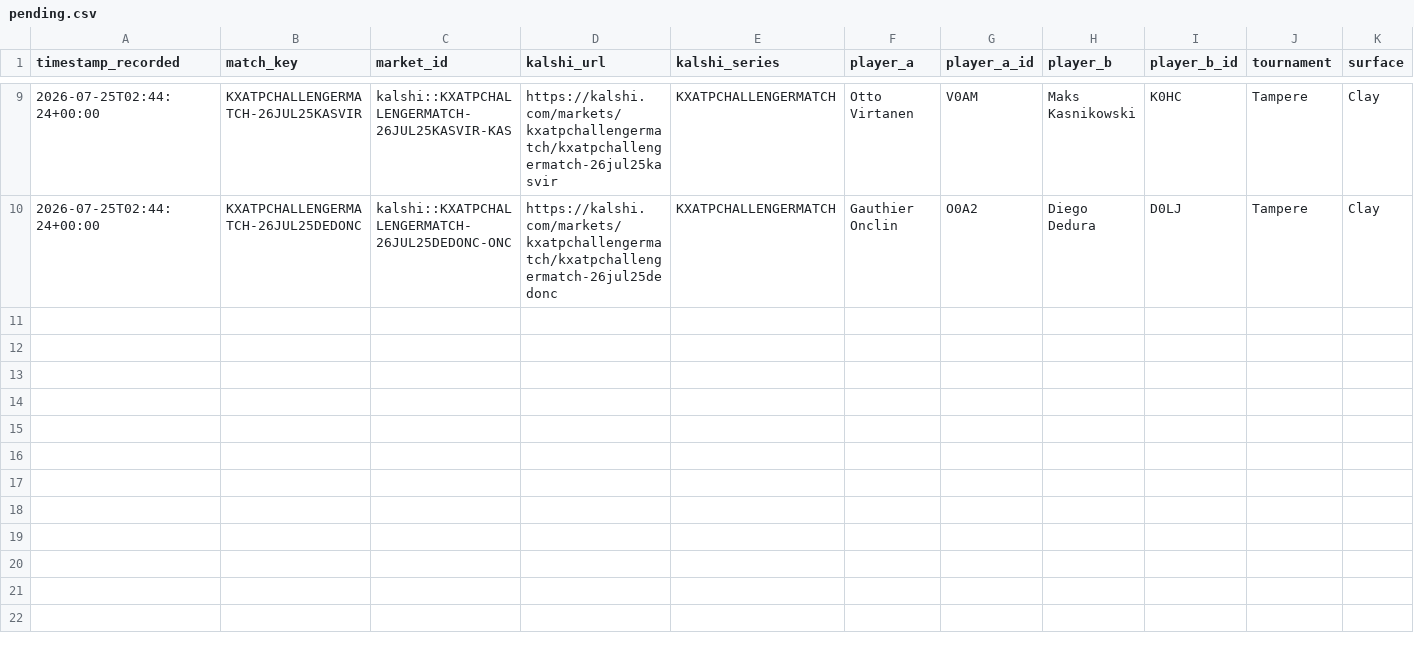
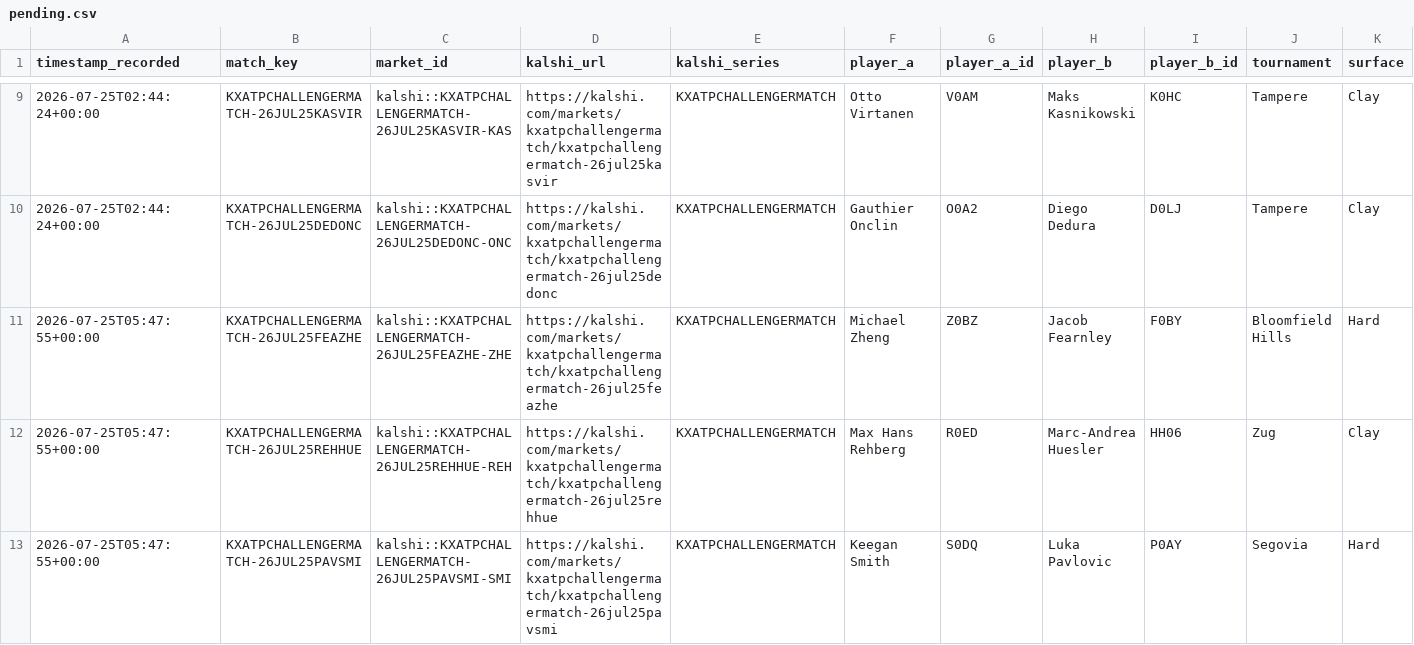
Before and after one commit to TKM6403/tennis-prediction-market, a CSV file: data/paper_trades/pending.csv, drawn as a sheet; only a part is shown, gaps mark what is left out; rows hold the shown columns only; the diff names each change by its address in the sheet, - before the commit and + after, or states it on an @@ line.

Commit message:
auto(paper-trader): 2026-07-25T05:49:03Z scan/settle

```diff
--- a/data/paper_trades/pending.csv
+++ b/data/paper_trades/pending.csv
+row 11: 2026-07-25T05:47:55+00:00 | KXATPCHALLENGERMATCH-26JUL25FEAZHE | kalshi::KXATPCHALLENGERMATCH-26JUL25FEAZHE-ZHE | https://kalshi.com/markets/kxatpchallengermatch/kxatpchallengermatch-26jul25feazhe | KXATPCHALLENGERMATCH | Michael Zheng | Z0BZ | Jacob Fearnley | F0BY | Bloomfield Hills | Hard
+row 12: 2026-07-25T05:47:55+00:00 | KXATPCHALLENGERMATCH-26JUL25REHHUE | kalshi::KXATPCHALLENGERMATCH-26JUL25REHHUE-REH | https://kalshi.com/markets/kxatpchallengermatch/kxatpchallengermatch-26jul25rehhue | KXATPCHALLENGERMATCH | Max Hans Rehberg | R0ED | Marc-Andrea Huesler | HH06 | Zug | Clay
+row 13: 2026-07-25T05:47:55+00:00 | KXATPCHALLENGERMATCH-26JUL25PAVSMI | kalshi::KXATPCHALLENGERMATCH-26JUL25PAVSMI-SMI | https://kalshi.com/markets/kxatpchallengermatch/kxatpchallengermatch-26jul25pavsmi | KXATPCHALLENGERMATCH | Keegan Smith | S0DQ | Luka Pavlovic | P0AY | Segovia | Hard
```
Also changed, not shown: 4 other files.
